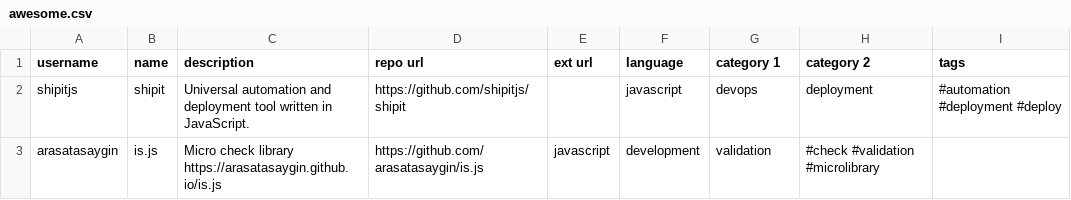
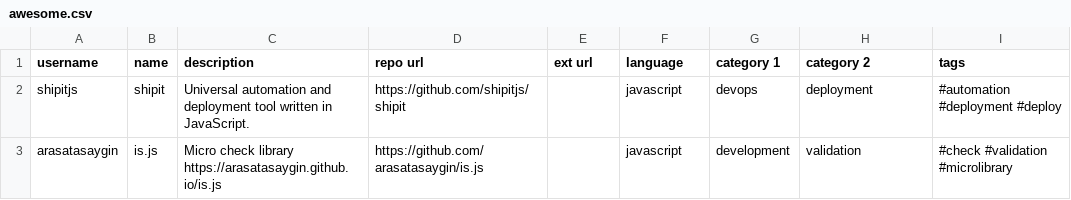
Before and after one commit to aabril/awesome-github, a CSV file: awesome.csv, drawn as a sheet.

Commit message:
Update awesome.csv

```diff
--- a/awesome.csv
+++ b/awesome.csv
@@ -2,2 +2,2 @@ username, name, description, repo url, ext url, language, category 1, category 2
 shipitjs, shipit, Universal automation and deployment tool written in JavaScript., https://github.com/shipitjs/shipit, , javascript, devops, deployment, #automation #deployment #deploy
-arasatasaygin, is.js, Micro check library https://arasatasaygin.github.io/is.js, https://github.com/arasatasaygin/is.js, javascript, development, validation, #check #validation #microlibrary
+arasatasaygin, is.js, Micro check library https://arasatasaygin.github.io/is.js, https://github.com/arasatasaygin/is.js, ,javascript, development, validation, #check #validation #microlibrary
```
